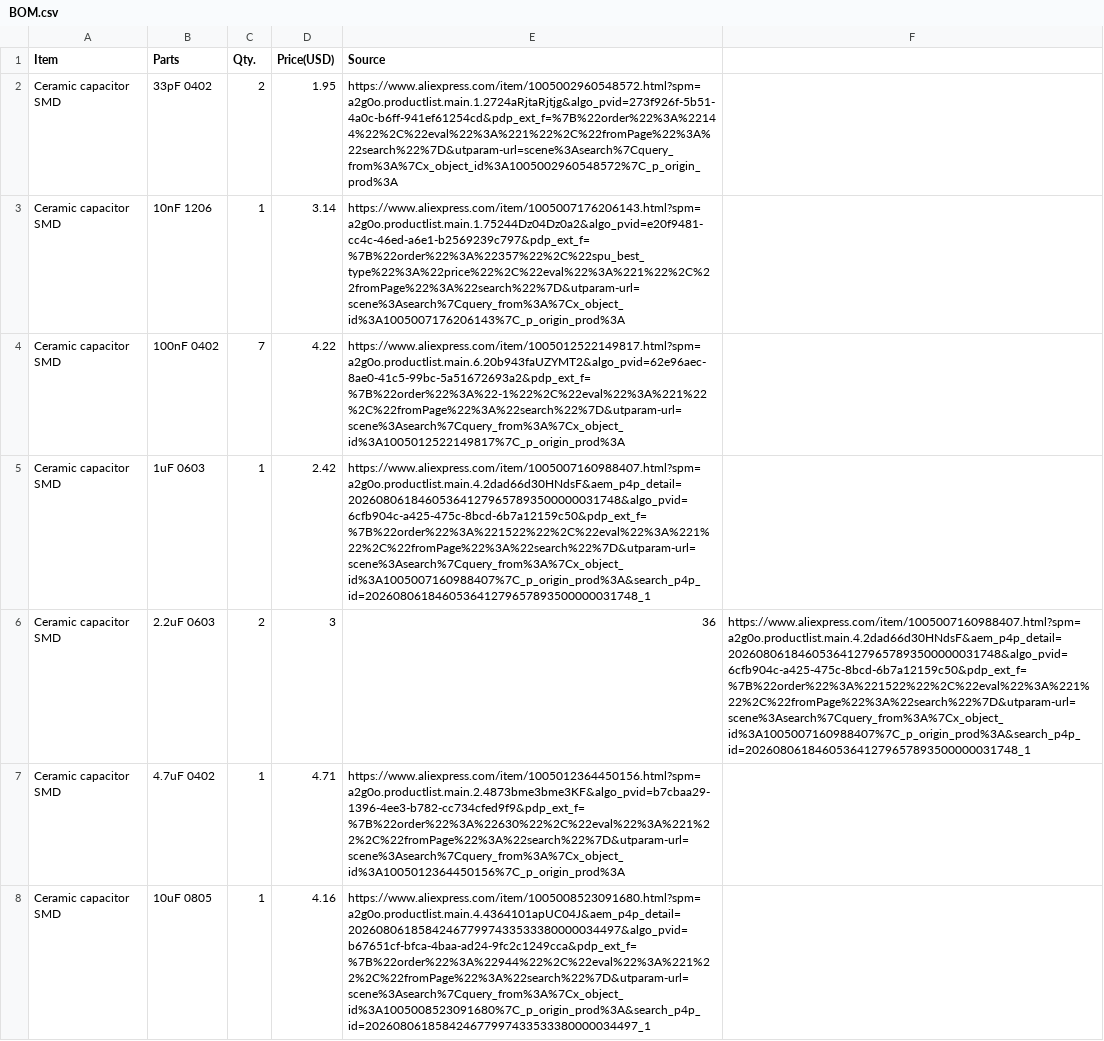
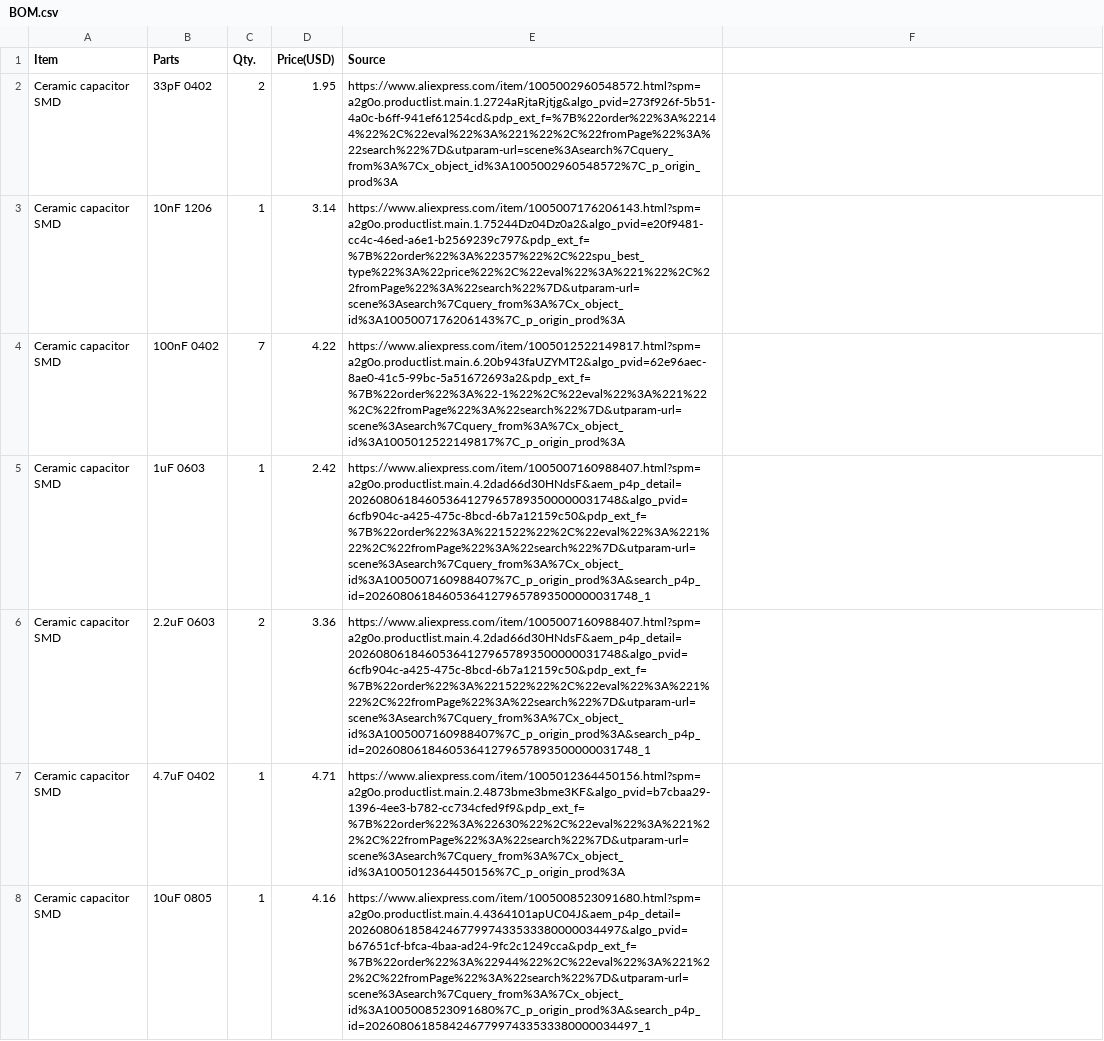
Before and after one commit to PhantomPX/Phantom-Vertex, a CSV file: BOM.csv, drawn as a sheet; only a part is shown.

Commit message:
Update BOM.csv

```diff
--- a/BOM.csv
+++ b/BOM.csv
@@ -5,3 +5,3 @@ Ceramic capacitor SMD,100nF 0402,7,4.22,https://www.aliexpress.com/item/10050125
 Ceramic capacitor SMD,1uF 0603,1,2.42,https://www.aliexpress.com/item/1005007160988407.html?spm=a2g0o.productlist.main.4.2dad66d30HNdsF&aem_p4p_detail=202608061846053641279657893500000031748&algo_pvid=6cfb904c-a425-475c-8bcd-6b7a12159c50&pdp_ext_f=%7B%22order%22%3A%221522%22%2C%22eval%22%3A%221%22%2C%22fromPage%22%3A%22search%22%7D&utparam-url=scene%3Asearch%7Cquery_from%3A%7Cx_object_id%3A1005007160988407%7C_p_origin_prod%3A&search_p4p_id=202608061846053641279657893500000031748_1
-Ceramic capacitor SMD,2.2uF 0603,2,3,36,https://www.aliexpress.com/item/1005007160988407.html?spm=a2g0o.productlist.main.4.2dad66d30HNdsF&aem_p4p_detail=202608061846053641279657893500000031748&algo_pvid=6cfb904c-a425-475c-8bcd-6b7a12159c50&pdp_ext_f=%7B%22order%22%3A%221522%22%2C%22eval%22%3A%221%22%2C%22fromPage%22%3A%22search%22%7D&utparam-url=scene%3Asearch%7Cquery_from%3A%7Cx_object_id%3A1005007160988407%7C_p_origin_prod%3A&search_p4p_id=202608061846053641279657893500000031748_1
+Ceramic capacitor SMD,2.2uF 0603,2,3.36,https://www.aliexpress.com/item/1005007160988407.html?spm=a2g0o.productlist.main.4.2dad66d30HNdsF&aem_p4p_detail=202608061846053641279657893500000031748&algo_pvid=6cfb904c-a425-475c-8bcd-6b7a12159c50&pdp_ext_f=%7B%22order%22%3A%221522%22%2C%22eval%22%3A%221%22%2C%22fromPage%22%3A%22search%22%7D&utparam-url=scene%3Asearch%7Cquery_from%3A%7Cx_object_id%3A1005007160988407%7C_p_origin_prod%3A&search_p4p_id=202608061846053641279657893500000031748_1
 Ceramic capacitor SMD,4.7uF 0402,1,4.71,https://www.aliexpress.com/item/1005012364450156.html?spm=a2g0o.productlist.main.2.4873bme3bme3KF&algo_pvid=b7cbaa29-1396-4ee3-b782-cc734cfed9f9&pdp_ext_f=%7B%22order%22%3A%22630%22%2C%22eval%22%3A%221%22%2C%22fromPage%22%3A%22search%22%7D&utparam-url=scene%3Asearch%7Cquery_from%3A%7Cx_object_id%3A1005012364450156%7C_p_origin_prod%3A
```
